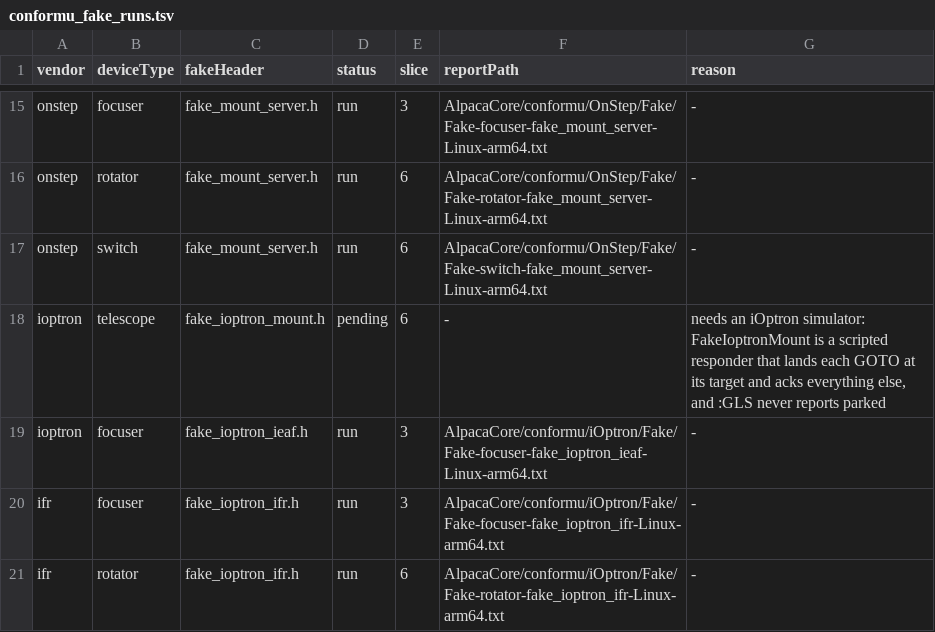
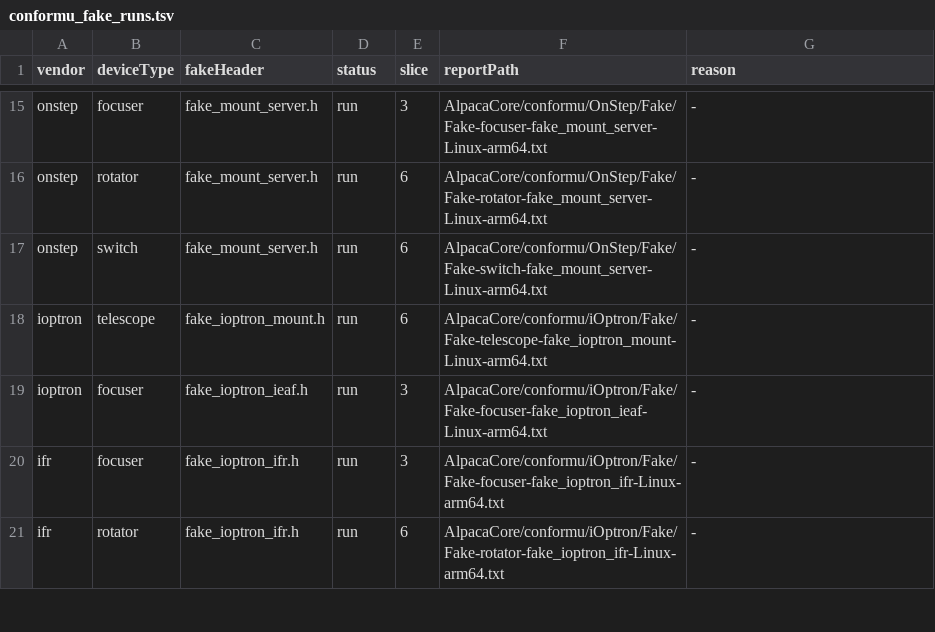
Before and after one commit to open-astro/AlpacaBridge, a TSV file: scripts/conformu_fake_runs.tsv, drawn as a sheet; only a part is shown, gaps mark what is left out.

Commit message:
Add a shared mount motion model and the iOptron mount ConformU row (#2614)
FakeMountMotionModel is a protocol-neutral equatorial mount for the fake
ConformU harness. FakeIoptronMount gains a ConformU mode that answers from
it, the ioptron telescope row is hosted by conformu_telescope_factories.h
and set to run, with its fake report.

```diff
--- a/scripts/conformu_fake_runs.tsv
+++ b/scripts/conformu_fake_runs.tsv
@@ -17,3 +17,3 @@ onstep	rotator	fake_mount_server.h	run	6	AlpacaCore/conformu/OnStep/Fake/Fake-ro
 onstep	switch	fake_mount_server.h	run	6	AlpacaCore/conformu/OnStep/Fake/Fake-switch-fake_mount_server-Linux-arm64.txt	-
-ioptron	telescope	fake_ioptron_mount.h	pending	6	-	needs an iOptron simulator: FakeIoptronMount is a scripted responder that lands each GOTO at its target and acks everything else, and :GLS never reports parked
+ioptron	telescope	fake_ioptron_mount.h	run	6	AlpacaCore/conformu/iOptron/Fake/Fake-telescope-fake_ioptron_mount-Linux-arm64.txt	-
 ioptron	focuser	fake_ioptron_ieaf.h	run	3	AlpacaCore/conformu/iOptron/Fake/Fake-focuser-fake_ioptron_ieaf-Linux-arm64.txt	-
```
Also changed, not shown: 14 other files.
